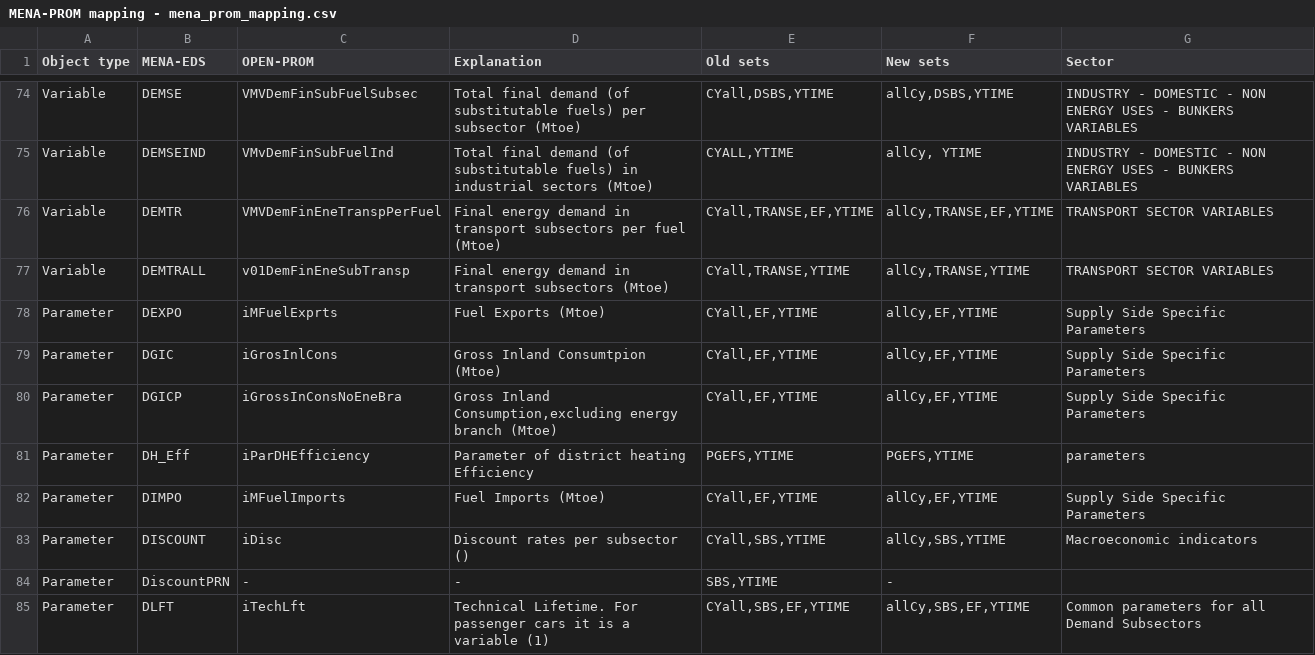
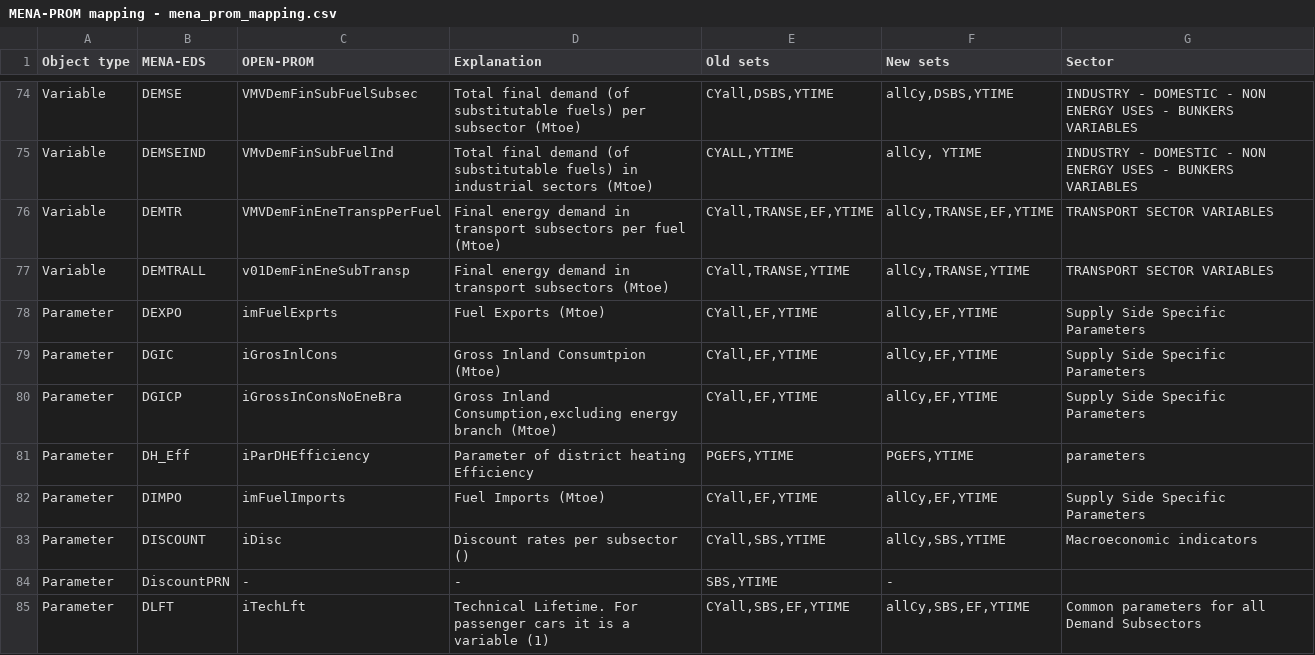
Before and after one commit to e3modelling/OPEN-PROM, a CSV file: MENA-PROM mapping - mena_prom_mapping.csv, drawn as a sheet; only a part is shown, gaps mark what is left out; the diff covers the shown part only.

```diff
--- a/MENA-PROM mapping - mena_prom_mapping.csv
+++ b/MENA-PROM mapping - mena_prom_mapping.csv
@@ -81,3 +81,3 @@ Variable,DEMTR,VMVDemFinEneTranspPerFuel,Final energy demand in transport subsec
 Variable,DEMTRALL,v01DemFinEneSubTransp,Final energy demand in transport subsectors (Mtoe),"CYall,TRANSE,YTIME","allCy,TRANSE,YTIME",TRANSPORT SECTOR VARIABLES
-Parameter,DEXPO,iMFuelExprts,Fuel Exports (Mtoe),"CYall,EF,YTIME","allCy,EF,YTIME",Supply Side Specific Parameters
+Parameter,DEXPO,imFuelExprts,Fuel Exports (Mtoe),"CYall,EF,YTIME","allCy,EF,YTIME",Supply Side Specific Parameters
 Parameter,DGIC,iGrosInlCons,Gross Inland Consumtpion (Mtoe),"CYall,EF,YTIME","allCy,EF,YTIME",Supply Side Specific Parameters
@@ -85,3 +85,3 @@ Parameter,DGICP,iGrossInConsNoEneBra,"Gross Inland Consumption,excluding energy
 Parameter,DH_Eff,iParDHEfficiency,Parameter of  district heating Efficiency ,"PGEFS,YTIME","PGEFS,YTIME",parameters
-Parameter,DIMPO,iMFuelImports,Fuel Imports (Mtoe),"CYall,EF,YTIME","allCy,EF,YTIME",Supply Side Specific Parameters
+Parameter,DIMPO,imFuelImports,Fuel Imports (Mtoe),"CYall,EF,YTIME","allCy,EF,YTIME",Supply Side Specific Parameters
 Parameter,DISCOUNT,iDisc,Discount rates per subsector (),"CYall,SBS,YTIME","allCy,SBS,YTIME",Macroeconomic indicators
```
Also changed, not shown: 22 edited cells elsewhere in this file, MAP-VARIABLES.csv, 19 other files.
